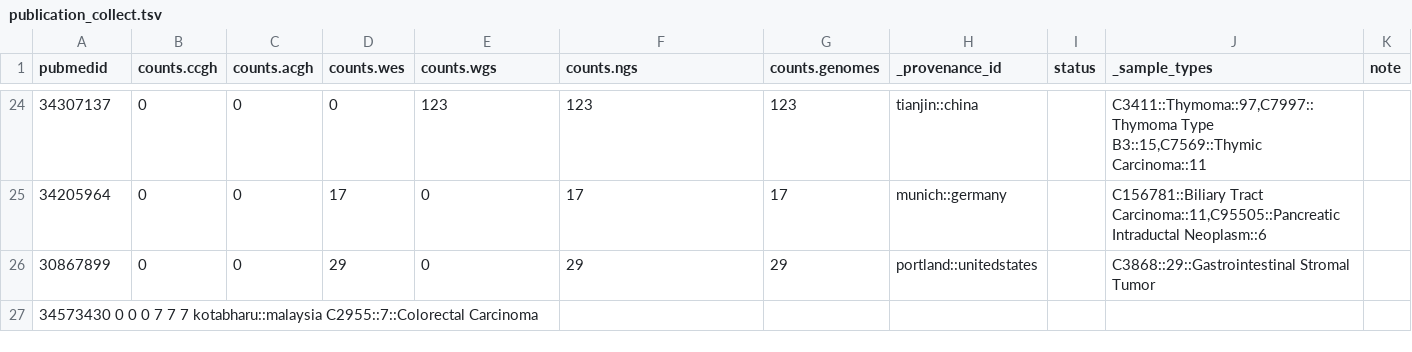
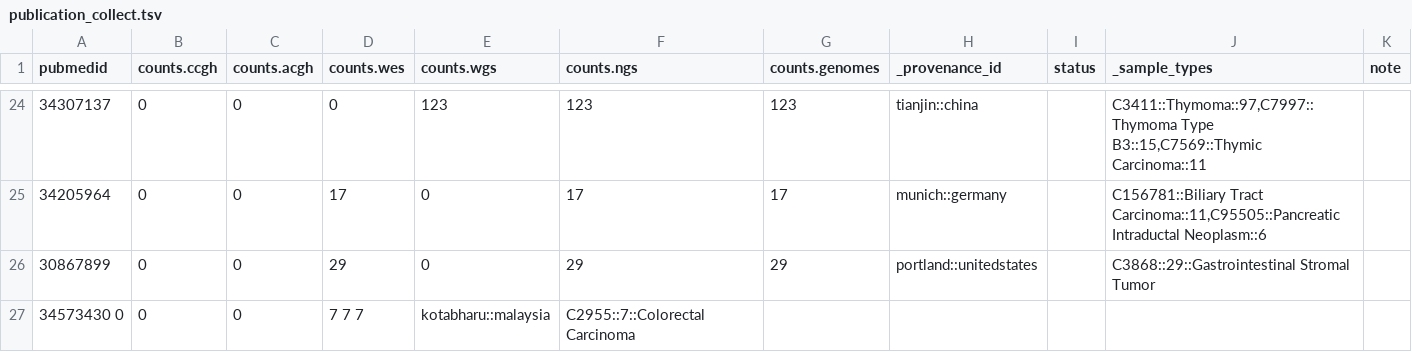
Before and after one commit to progenetix/bycon, a TSV file: byconeer/imports/publication_collect.tsv, drawn as a sheet; only a part is shown, gaps mark what is left out.

Commit message:
et

```diff
--- a/byconeer/imports/publication_collect.tsv
+++ b/byconeer/imports/publication_collect.tsv
@@ -26,2 +26,2 @@ pubmedid	counts.ccgh	counts.acgh	counts.wes	counts.wgs	counts.ngs	counts.genomes
 30867899	0	0	29	0	29	29	portland::unitedstates		C3868::29::Gastrointestinal Stromal Tumor	
-34573430  0 0 0 7 7 7 kotabharu::malaysia  C2955::7::Colorectal Carcinoma
+34573430  0	0	0	7 7 7	kotabharu::malaysia	C2955::7::Colorectal Carcinoma
```
